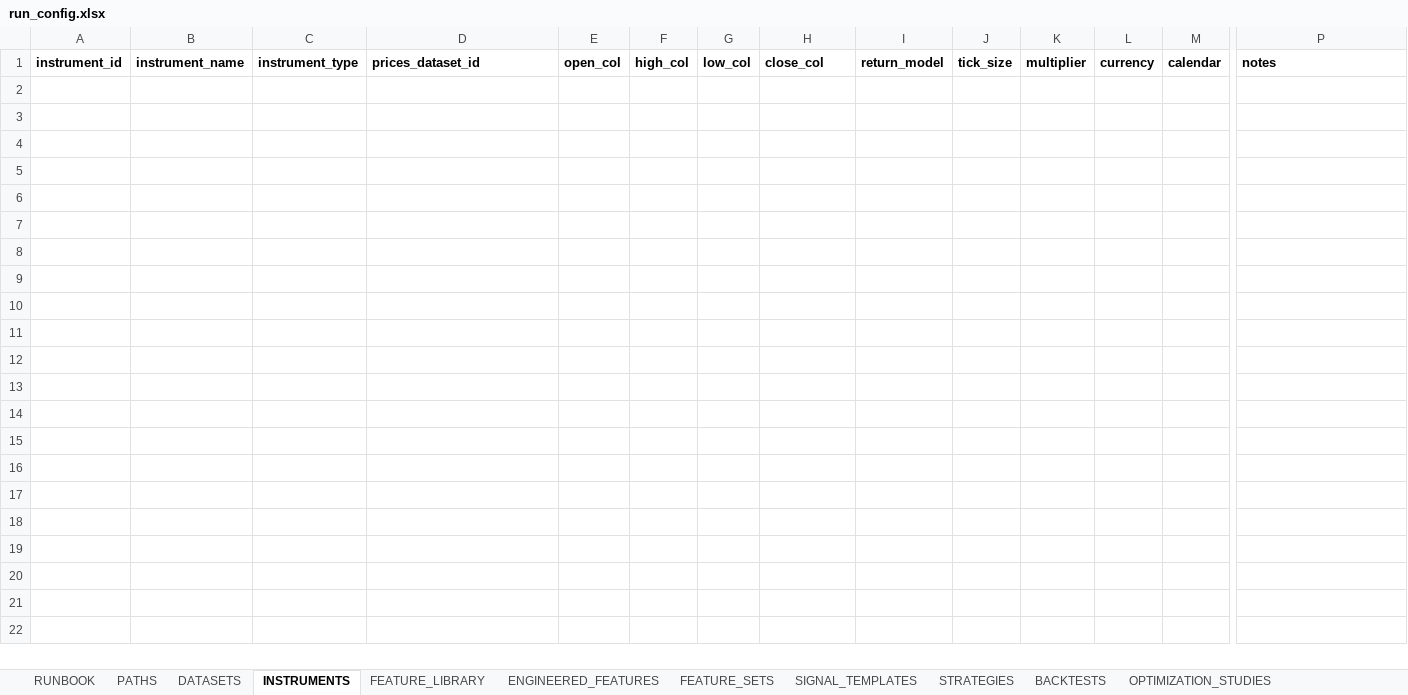
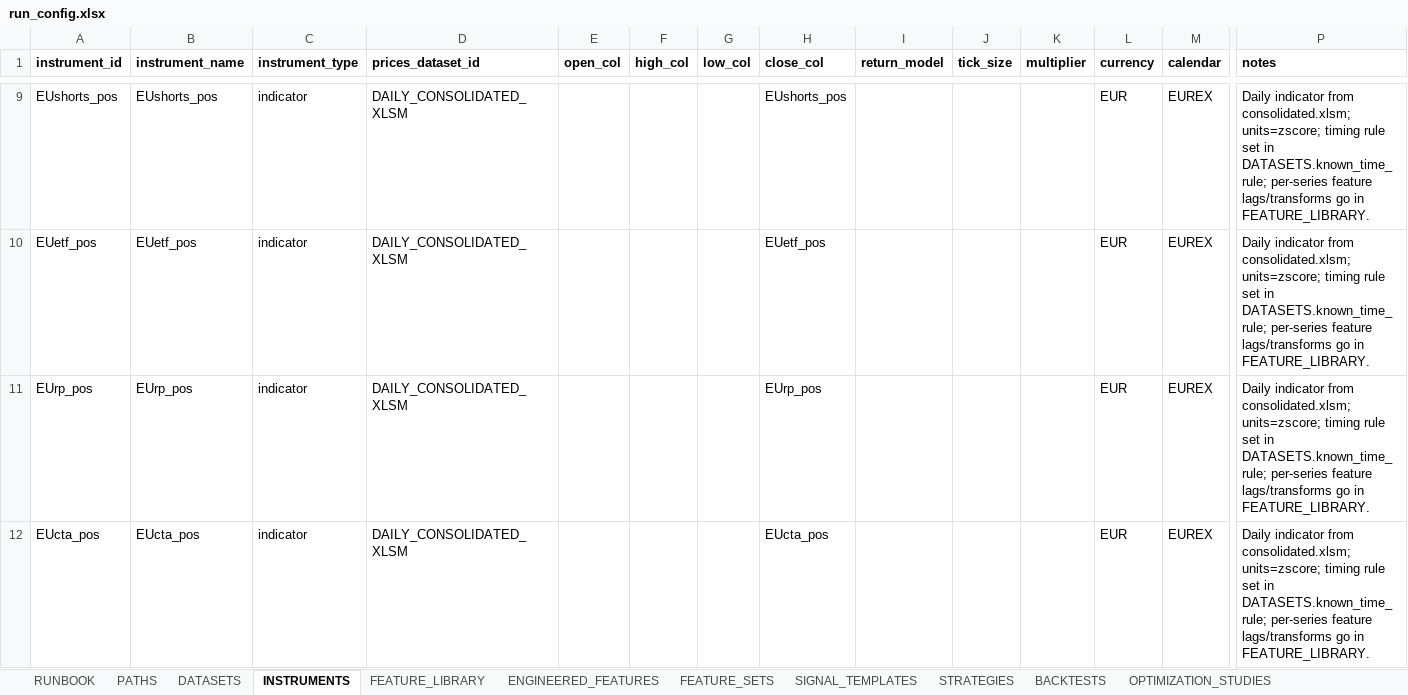
Before and after one commit to pcashcroft/backtest, an Excel workbook: config/run_config.xlsx, sheet INSTRUMENTS, drawn as a sheet; only a part is shown, gaps mark what is left out; values as stored, in another font and other column widths than the file's, no borders; rows hold the shown columns only; the diff covers the shown part only; the diff names each change by its address in the sheet, - before the commit and + after, or states it on an @@ line.

Commit message:
Populate INSTRUMENTS for consolidated daily z-score series

```diff
--- a/config/run_config.xlsx (sheet INSTRUMENTS)
+++ b/config/run_config.xlsx (sheet INSTRUMENTS)
+row 9: EUshorts_pos | EUshorts_pos | indicator | DAILY_CONSOLIDATED_XLSM |  |  |  | EUshorts_pos |  |  |  | EUR | EUREX | Daily indicator from consolidated.xlsm; units=zscore; timing rule set in DATASETS.known_time_rule; per-series feature lags/transforms go in FEATURE_LIBRARY.
+row 10: EUetf_pos | EUetf_pos | indicator | DAILY_CONSOLIDATED_XLSM |  |  |  | EUetf_pos |  |  |  | EUR | EUREX | Daily indicator from consolidated.xlsm; units=zscore; timing rule set in DATASETS.known_time_rule; per-series feature lags/transforms go in FEATURE_LIBRARY.
+row 11: EUrp_pos | EUrp_pos | indicator | DAILY_CONSOLIDATED_XLSM |  |  |  | EUrp_pos |  |  |  | EUR | EUREX | Daily indicator from consolidated.xlsm; units=zscore; timing rule set in DATASETS.known_time_rule; per-series feature lags/transforms go in FEATURE_LIBRARY.
+row 12: EUcta_pos | EUcta_pos | indicator | DAILY_CONSOLIDATED_XLSM |  |  |  | EUcta_pos |  |  |  | EUR | EUREX | Daily indicator from consolidated.xlsm; units=zscore; timing rule set in DATASETS.known_time_rule; per-series feature lags/transforms go in FEATURE_LIBRARY.
```
Also changed, not shown: 10 added rows elsewhere in this sheet, sheet DATASETS.
